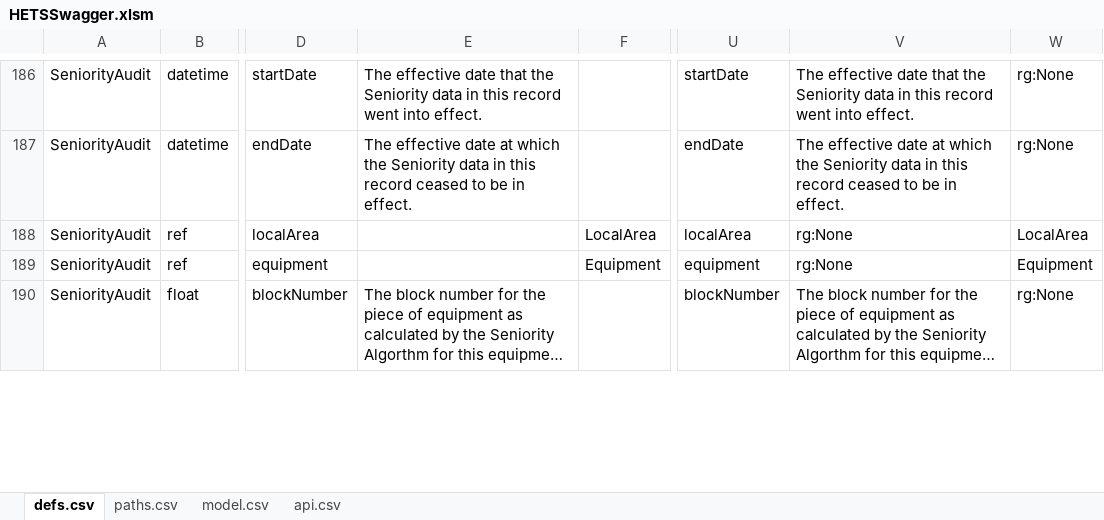
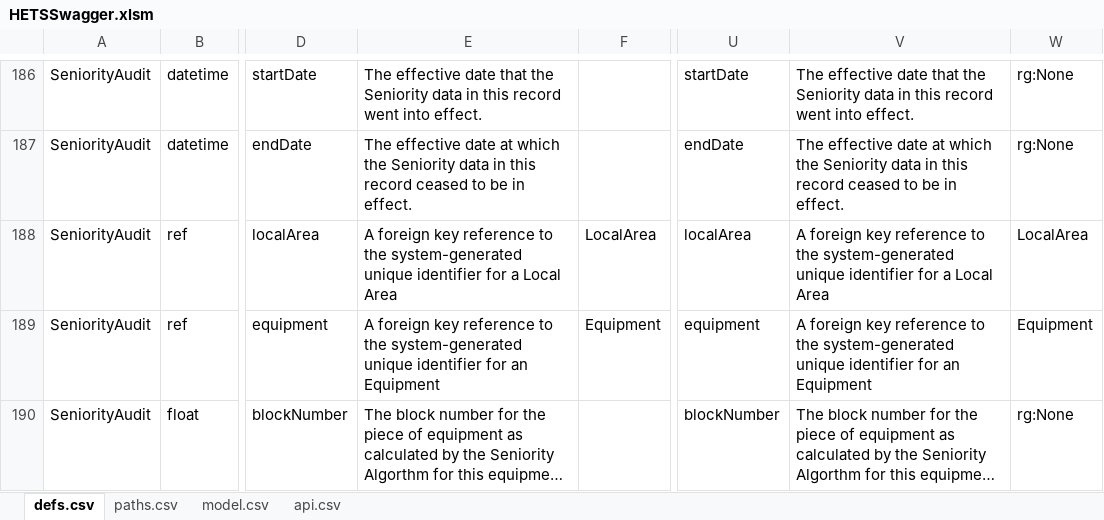
Before and after one commit to bcgov/hets, an Excel workbook: APISpec/in/HETSSwagger.xlsm, sheet defs.csv, drawn as a sheet; only a part is shown, gaps mark what is left out; long unchanged cells end in …; values as stored, in another font and other column widths than the file's, no borders; table styles not drawn; the diff covers the shown part only; the diff names each change by its address in the sheet, - before the commit and + after, or states it on an @@ line.

Commit message:
HETS-82 Updated api spec, foreign key db comments

```diff
--- a/APISpec/in/HETSSwagger.xlsm (sheet defs.csv)
+++ b/APISpec/in/HETSSwagger.xlsm (sheet defs.csv)
-E188: (empty)
+E188: A foreign key reference to the system-generated unique identifier for a Local Area
-V188: rg:None
+V188: A foreign key reference to the system-generated unique identifier for a Local Area
-E189: (empty)
+E189: A foreign key reference to the system-generated unique identifier for an Equipment
-V189: rg:None
+V189: A foreign key reference to the system-generated unique identifier for an Equipment
```
Also changed, not shown: 34 edited cells elsewhere in this sheet, 23 other files.
